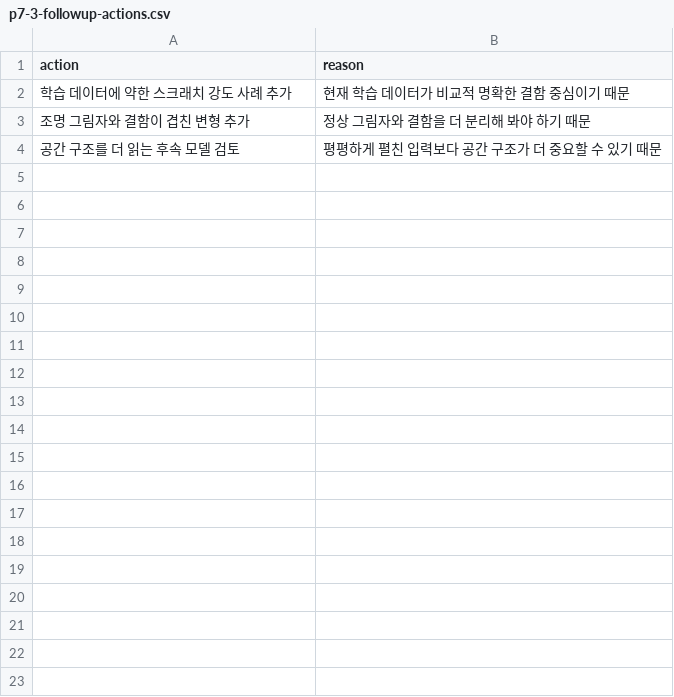
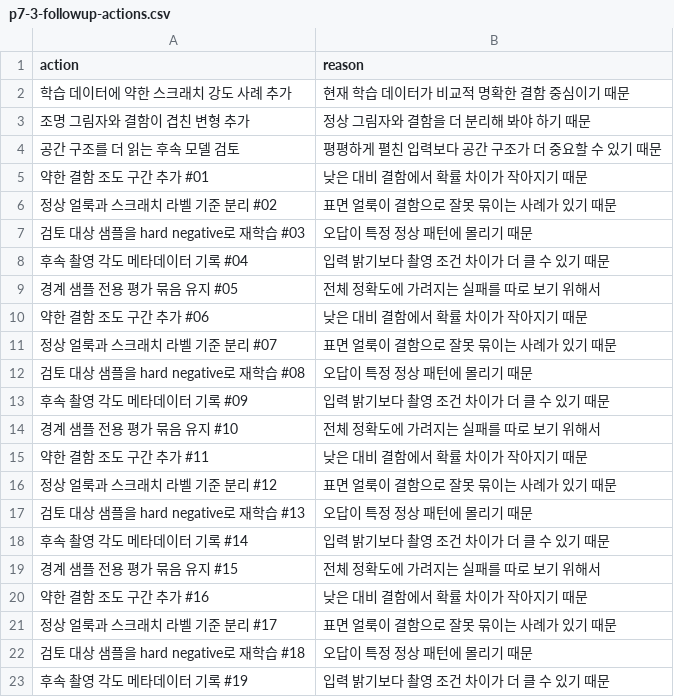
Before and after one commit to devchan64/AiBook, a CSV file: docs/assets/part-07/chapter-03/p7-3-followup-actions.csv, drawn as a sheet; only a part is shown; the diff covers the shown part only; the diff names each change by its address in the sheet, - before the commit and + after, or states it on an @@ line.

```diff
--- a/docs/assets/part-07/chapter-03/p7-3-followup-actions.csv
+++ b/docs/assets/part-07/chapter-03/p7-3-followup-actions.csv
+row 5: 약한 결함 조도 구간 추가 #01 | 낮은 대비 결함에서 확률 차이가 작아지기 때문
+row 6: 정상 얼룩과 스크래치 라벨 기준 분리 #02 | 표면 얼룩이 결함으로 잘못 묶이는 사례가 있기 때문
+row 7: 검토 대상 샘플을 hard negative로 재학습 #03 | 오답이 특정 정상 패턴에 몰리기 때문
+row 8: 후속 촬영 각도 메타데이터 기록 #04 | 입력 밝기보다 촬영 조건 차이가 더 클 수 있기 때문
+row 9: 경계 샘플 전용 평가 묶음 유지 #05 | 전체 정확도에 가려지는 실패를 따로 보기 위해서
+row 10: 약한 결함 조도 구간 추가 #06 | 낮은 대비 결함에서 확률 차이가 작아지기 때문
+row 11: 정상 얼룩과 스크래치 라벨 기준 분리 #07 | 표면 얼룩이 결함으로 잘못 묶이는 사례가 있기 때문
+row 12: 검토 대상 샘플을 hard negative로 재학습 #08 | 오답이 특정 정상 패턴에 몰리기 때문
+row 13: 후속 촬영 각도 메타데이터 기록 #09 | 입력 밝기보다 촬영 조건 차이가 더 클 수 있기 때문
+row 14: 경계 샘플 전용 평가 묶음 유지 #10 | 전체 정확도에 가려지는 실패를 따로 보기 위해서
+row 15: 약한 결함 조도 구간 추가 #11 | 낮은 대비 결함에서 확률 차이가 작아지기 때문
+row 16: 정상 얼룩과 스크래치 라벨 기준 분리 #12 | 표면 얼룩이 결함으로 잘못 묶이는 사례가 있기 때문
+row 17: 검토 대상 샘플을 hard negative로 재학습 #13 | 오답이 특정 정상 패턴에 몰리기 때문
+row 18: 후속 촬영 각도 메타데이터 기록 #14 | 입력 밝기보다 촬영 조건 차이가 더 클 수 있기 때문
+row 19: 경계 샘플 전용 평가 묶음 유지 #15 | 전체 정확도에 가려지는 실패를 따로 보기 위해서
+row 20: 약한 결함 조도 구간 추가 #16 | 낮은 대비 결함에서 확률 차이가 작아지기 때문
+row 21: 정상 얼룩과 스크래치 라벨 기준 분리 #17 | 표면 얼룩이 결함으로 잘못 묶이는 사례가 있기 때문
+row 22: 검토 대상 샘플을 hard negative로 재학습 #18 | 오답이 특정 정상 패턴에 몰리기 때문
+row 23: 후속 촬영 각도 메타데이터 기록 #19 | 입력 밝기보다 촬영 조건 차이가 더 클 수 있기 때문
```
Also changed, not shown: 14 added rows elsewhere in this file, docs/assets/part-07/chapter-05/p7-5-boundary-cases.csv, docs/assets/part-07/chapter-05/p7-5-rag-documents.csv, 19 other files.
